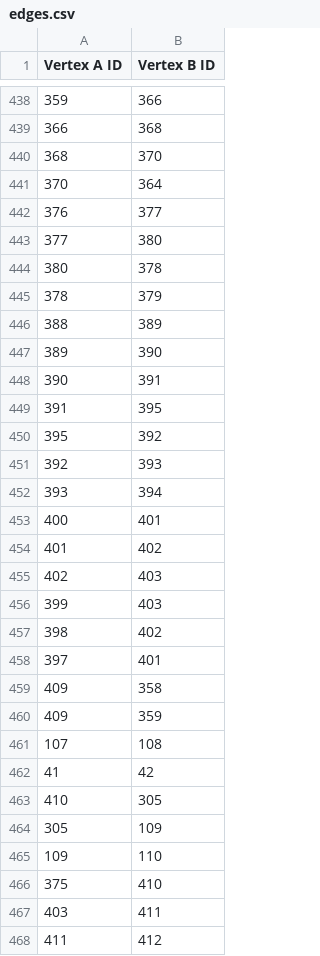
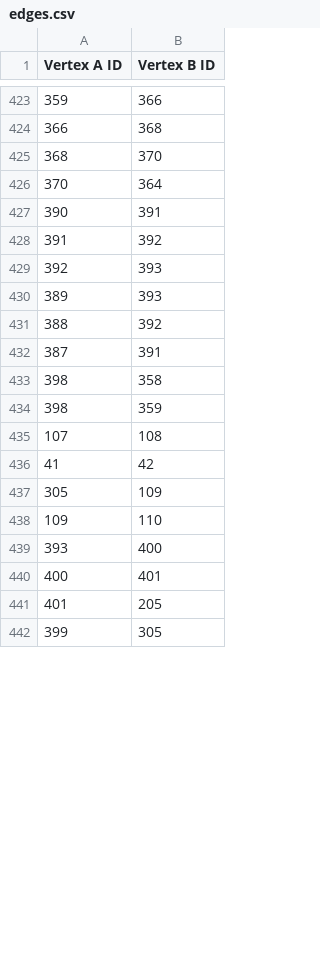
Before and after one commit to abecker3/SeniorDesignGroup7, a CSV file: ProvidenceWayfinding/data/edges.csv, drawn as a sheet; only a part is shown, gaps mark what is left out; the diff covers the shown part only.

```diff
--- a/ProvidenceWayfinding/data/edges.csv
+++ b/ProvidenceWayfinding/data/edges.csv
@@ -441,28 +426,17 @@ Vertex A ID,Vertex B ID
 370,364
-376,377
-377,380
-380,378
-378,379
-388,389
-389,390
 390,391
-391,395
-395,392
+391,392
 392,393
-393,394
-400,401
-401,402
-402,403
-399,403
-398,402
-397,401
-409,358
-409,359
+389,393
+388,392
+387,391
+398,358
+398,359
 107,108
 41,42
-410,305
 305,109
 109,110
-375,410
-403,411
-411,412
+393,400
+400,401
+401,205
+399,305
```
Also changed, not shown: 27 added rows, 16 removed rows, 1 moved row and 7 edited cells elsewhere in this file, ProvidenceWayfinding/data/vertices.csv, 42 other files.
